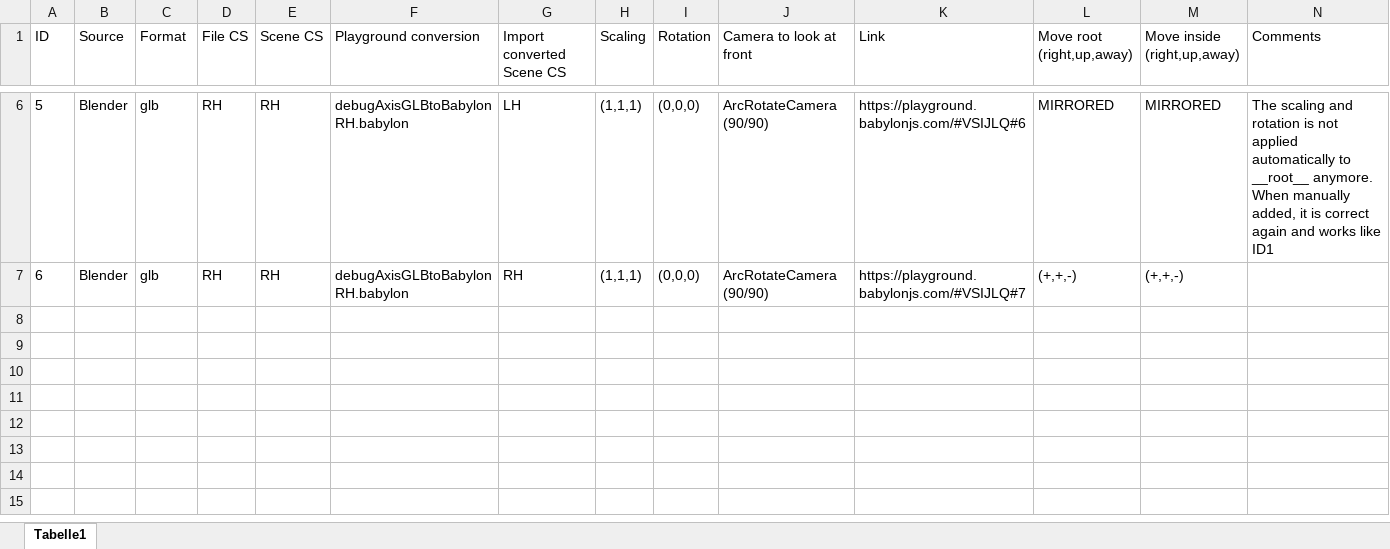
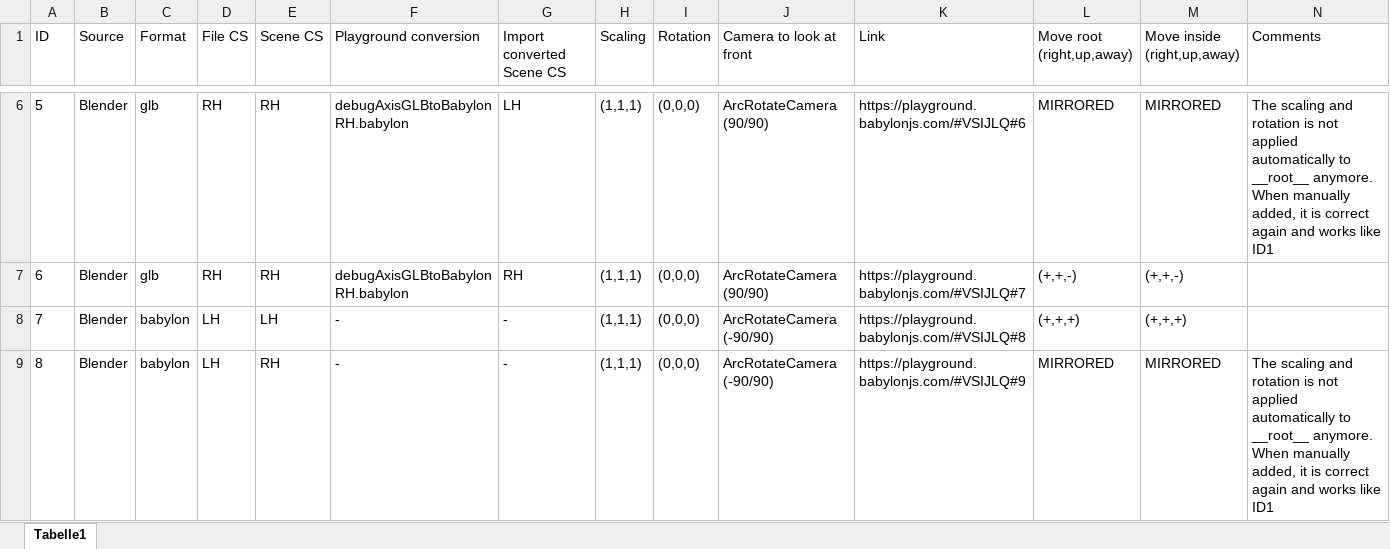
Before and after one commit to DavidFenk/debugAxis, an Excel workbook: axisSummary.xlsx, sheet Tabelle1, drawn as a sheet; only a part is shown, gaps mark what is left out; values as stored, in another font and other column widths than the file's, no borders; the diff names each change by its address in the sheet, - before the commit and + after, or states it on an @@ line.

Commit message:
final Summary

```diff
--- a/axisSummary.xlsx (sheet Tabelle1)
+++ b/axisSummary.xlsx (sheet Tabelle1)
+row 8: 7 | Blender | babylon | LH | LH | - | - | (1,1,1) | (0,0,0) | ArcRotateCamera (-90/90) | https://playground.babylonjs.com/#VSIJLQ#8 | (+,+,+) | (+,+,+)
+row 9: 8 | Blender | babylon | LH | RH | - | - | (1,1,1) | (0,0,0) | ArcRotateCamera (-90/90) | https://playground.babylonjs.com/#VSIJLQ#9 | MIRRORED | MIRRORED | The scaling and rotation is not applied automatically to __root__ anymore. When manually added, it is correct again and works like ID1
```
